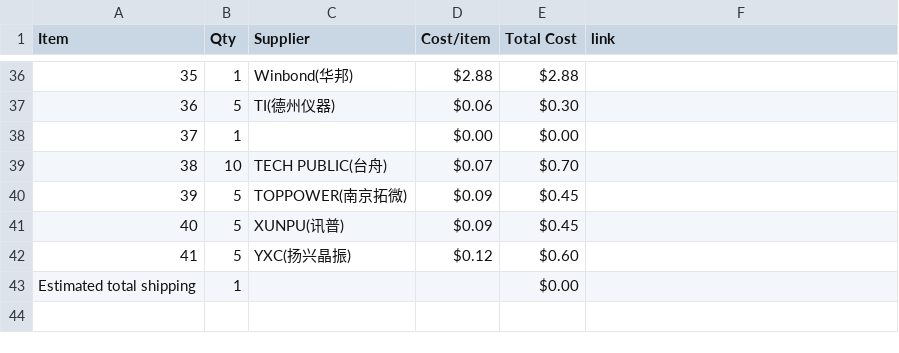
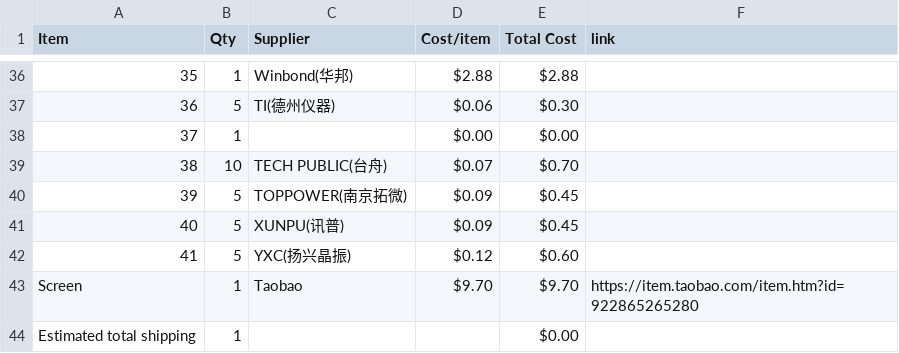
Before and after one commit to wenfeng110402/HackPod_V2, a CSV file: BOM.csv, drawn as a sheet; only a part is shown, gaps mark what is left out; the diff names each change by its address in the sheet, - before the commit and + after, or states it on an @@ line.

Commit message:
Sync HackPod v2 from Half Life

```diff
--- a/BOM.csv
+++ b/BOM.csv
+row 43: Screen | 1 | Taobao | $9.70 | $9.70 | https://item.taobao.com/item.htm?id=922865265280
```
